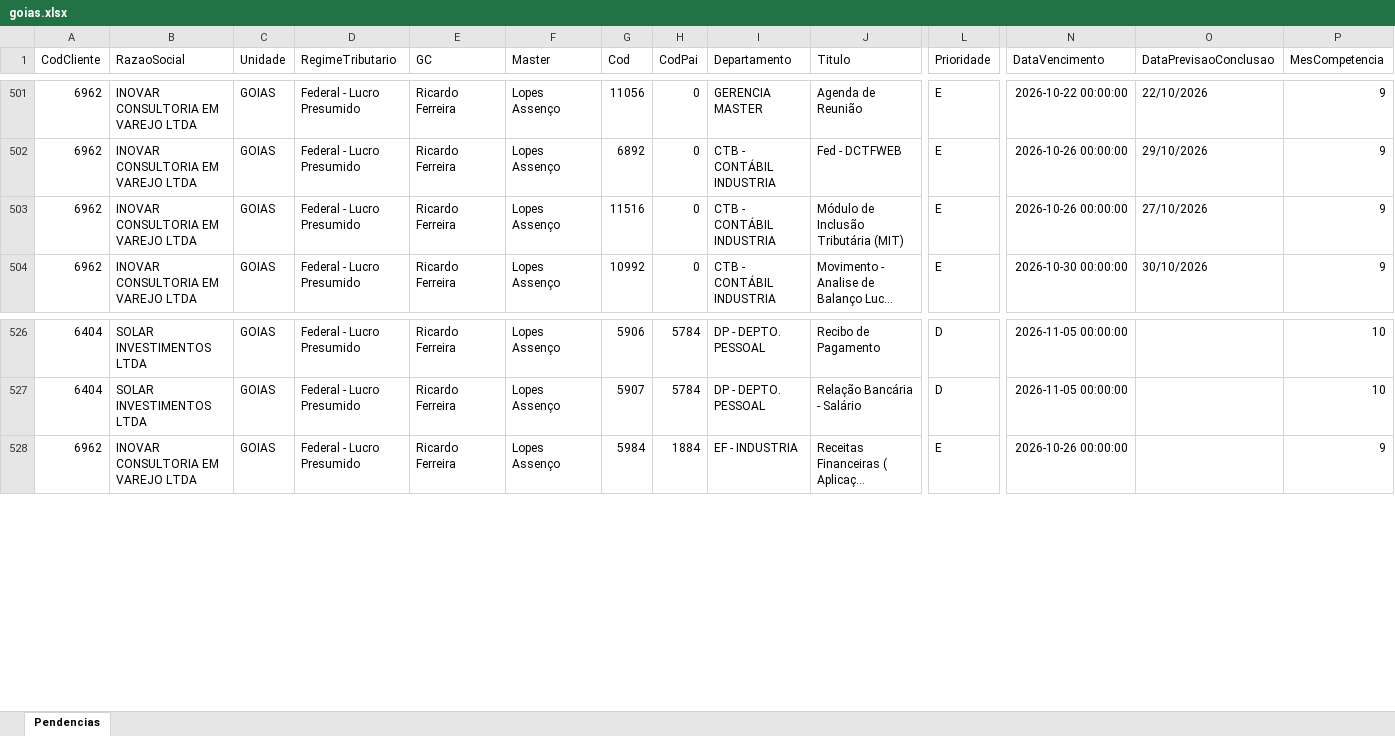
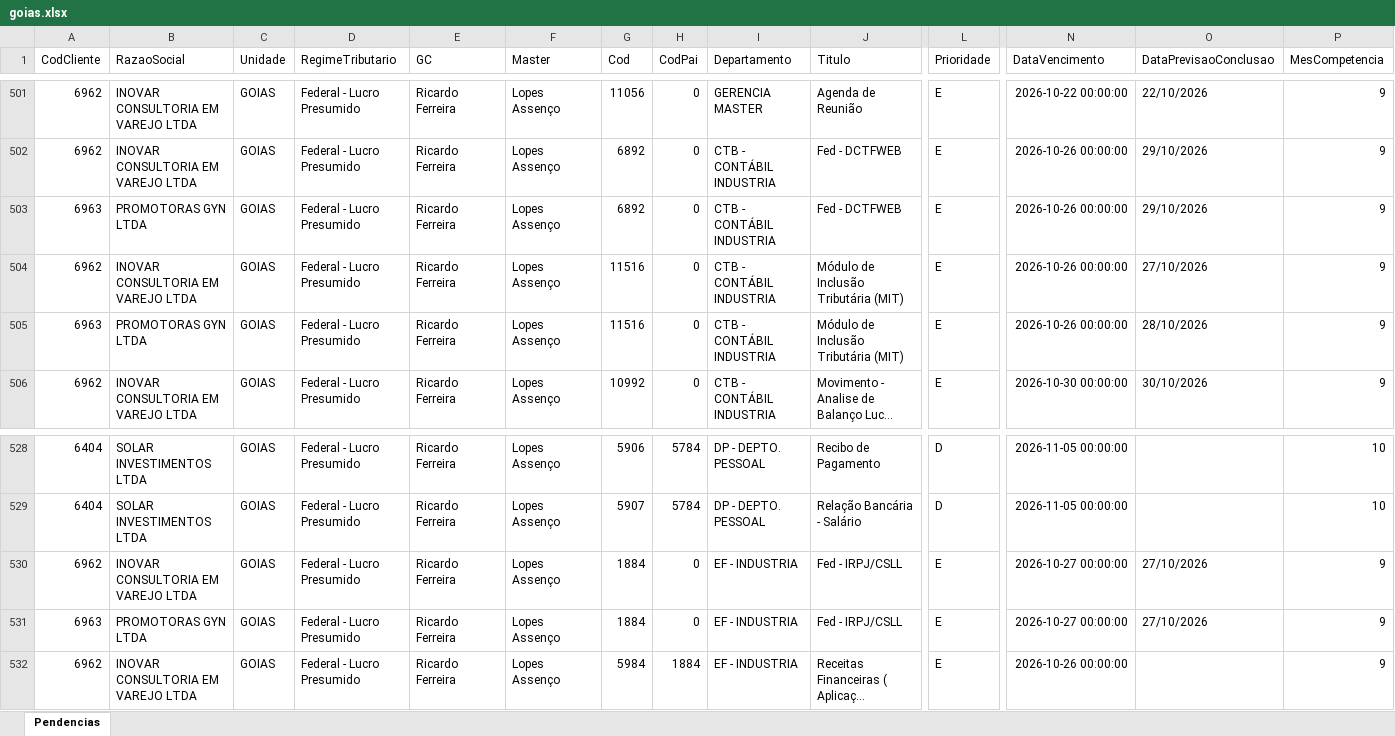
Before and after one commit to Controladoria-MG/Tarefas-baixadas, an Excel workbook: data/base/goias.xlsx, sheet Pendencias, drawn as a sheet; only a part is shown, gaps mark what is left out; long unchanged cells end in …; values as stored, in another font and other column widths than the file's, no borders; rows hold the shown columns only; the diff names each change by its address in the sheet, - before the commit and + after, or states it on an @@ line.

```diff
--- a/data/base/goias.xlsx (sheet Pendencias)
+++ b/data/base/goias.xlsx (sheet Pendencias)
+row 503: 6963 | PROMOTORAS GYN LTDA | GOIAS | Federal - Lucro Presumido | Ricardo Ferreira | Lopes Assenço | 6892 | 0 | CTB - CONTÁBIL INDUSTRIA | Fed - DCTFWEB | E | 2026-10-26 00:00:00 | 29/10/2026 | 9
+row 505: 6963 | PROMOTORAS GYN LTDA | GOIAS | Federal - Lucro Presumido | Ricardo Ferreira | Lopes Assenço | 11516 | 0 | CTB - CONTÁBIL INDUSTRIA | Módulo de Inclusão Tributária (MIT) | E | 2026-10-26 00:00:00 | 28/10/2026 | 9
+row 530: 6962 | INOVAR CONSULTORIA EM VAREJO LTDA | GOIAS | Federal - Lucro Presumido | Ricardo Ferreira | Lopes Assenço | 1884 | 0 | EF - INDUSTRIA | Fed - IRPJ/CSLL | E | 2026-10-27 00:00:00 | 27/10/2026 | 9
+row 531: 6963 | PROMOTORAS GYN LTDA | GOIAS | Federal - Lucro Presumido | Ricardo Ferreira | Lopes Assenço | 1884 | 0 | EF - INDUSTRIA | Fed - IRPJ/CSLL | E | 2026-10-27 00:00:00 | 27/10/2026 | 9
```
Also changed, not shown: data/base/santos.xlsx, 4 other files.
